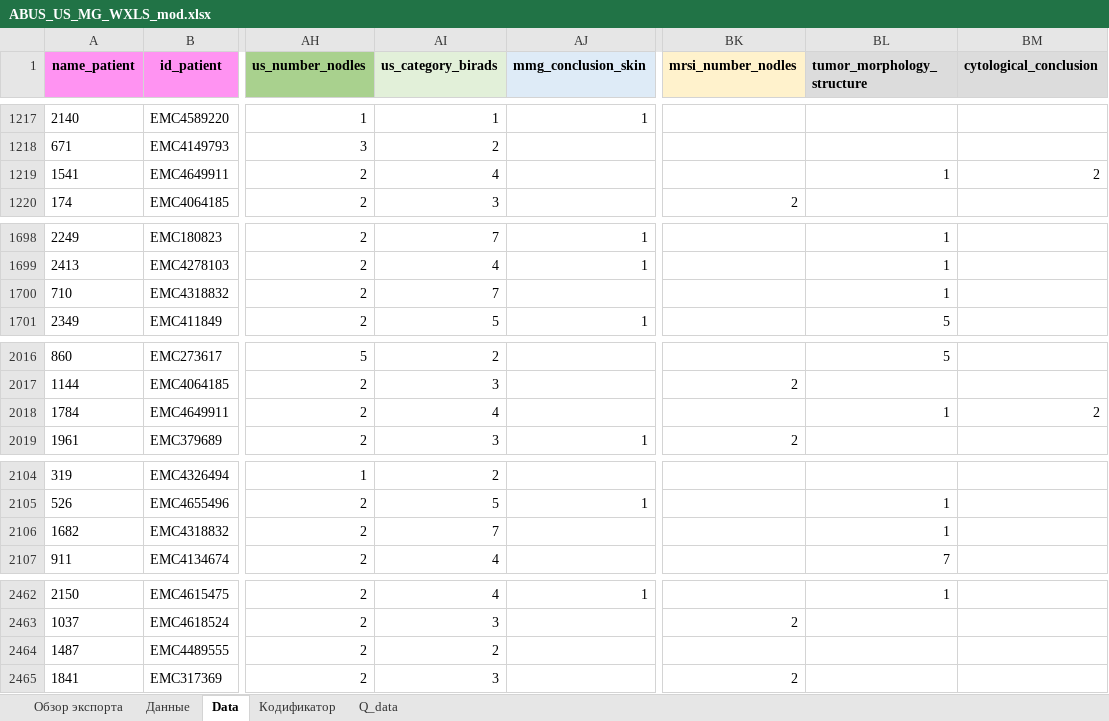
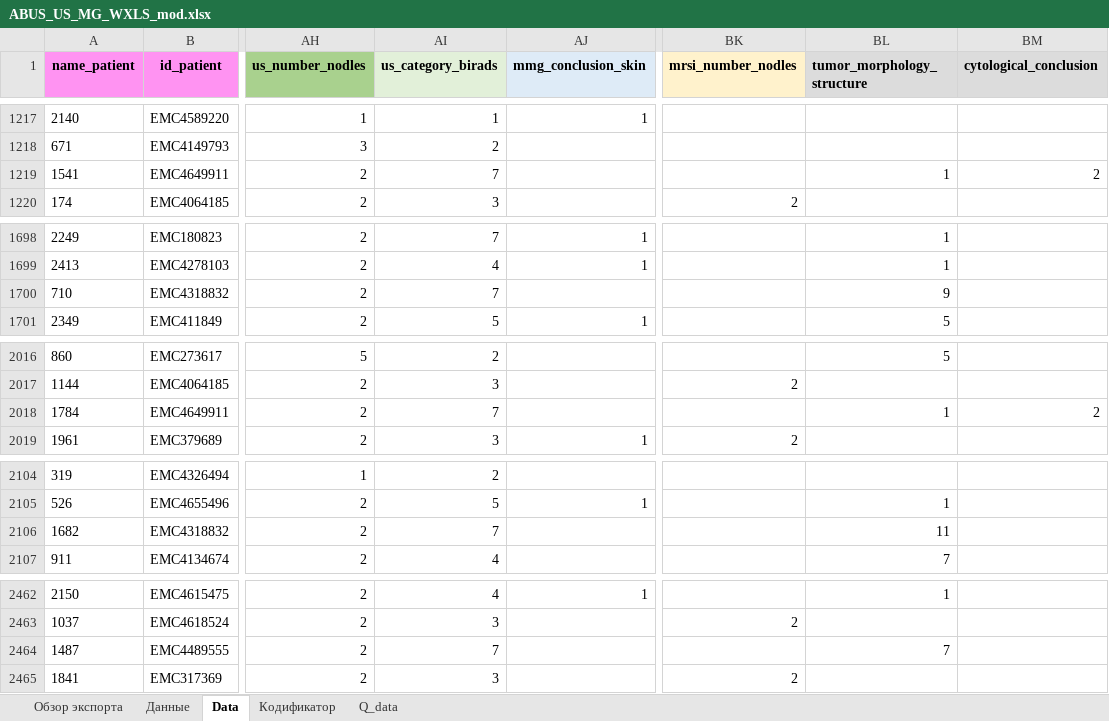
Before and after one commit to AndreyPovaliy/ABUS_US_diagnostics, an Excel workbook: ABUS_US_MG_WXLS_mod.xlsx, sheet Data, drawn as a sheet; only a part is shown, gaps mark what is left out; values as stored, in another font and other column widths than the file's, no borders; the diff covers the shown part only; the diff names each change by its address in the sheet, - before the commit and + after, or states it on an @@ line.

```diff
--- a/ABUS_US_MG_WXLS_mod.xlsx (sheet Data)
+++ b/ABUS_US_MG_WXLS_mod.xlsx (sheet Data)
-AI1219 (us_category_birads): 4
+AI1219 (us_category_birads): 7
-BL1700 (tumor_morphology_structure): 1
+BL1700 (tumor_morphology_structure): 9
-AI2018 (us_category_birads): 4
+AI2018 (us_category_birads): 7
-BL2106 (tumor_morphology_structure): 1
+BL2106 (tumor_morphology_structure): 11
-AI2464 (us_category_birads): 2
+AI2464 (us_category_birads): 7
-BL2464 (tumor_morphology_structure): (empty)
+BL2464 (tumor_morphology_structure): 7
```
Also changed, not shown: 12 edited cells elsewhere in this sheet, ABUS_US_MG_WXLS_lab.xlsx, ABUSvsUS_lab.xlsx, 30 other files.
